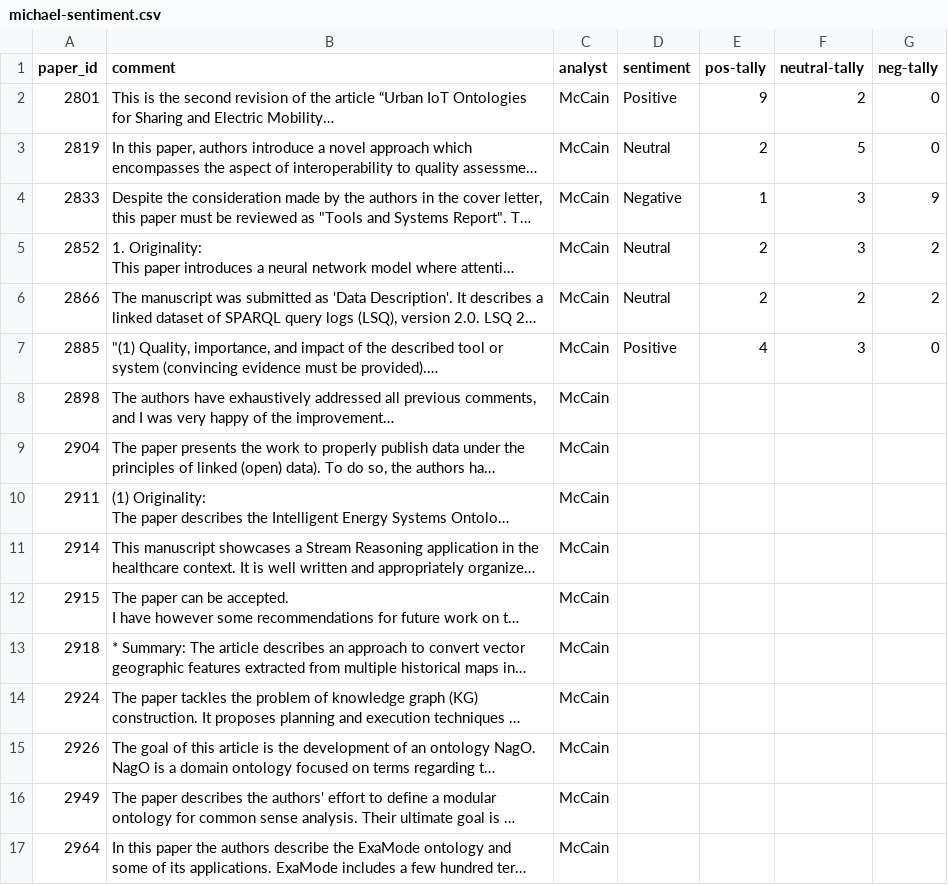
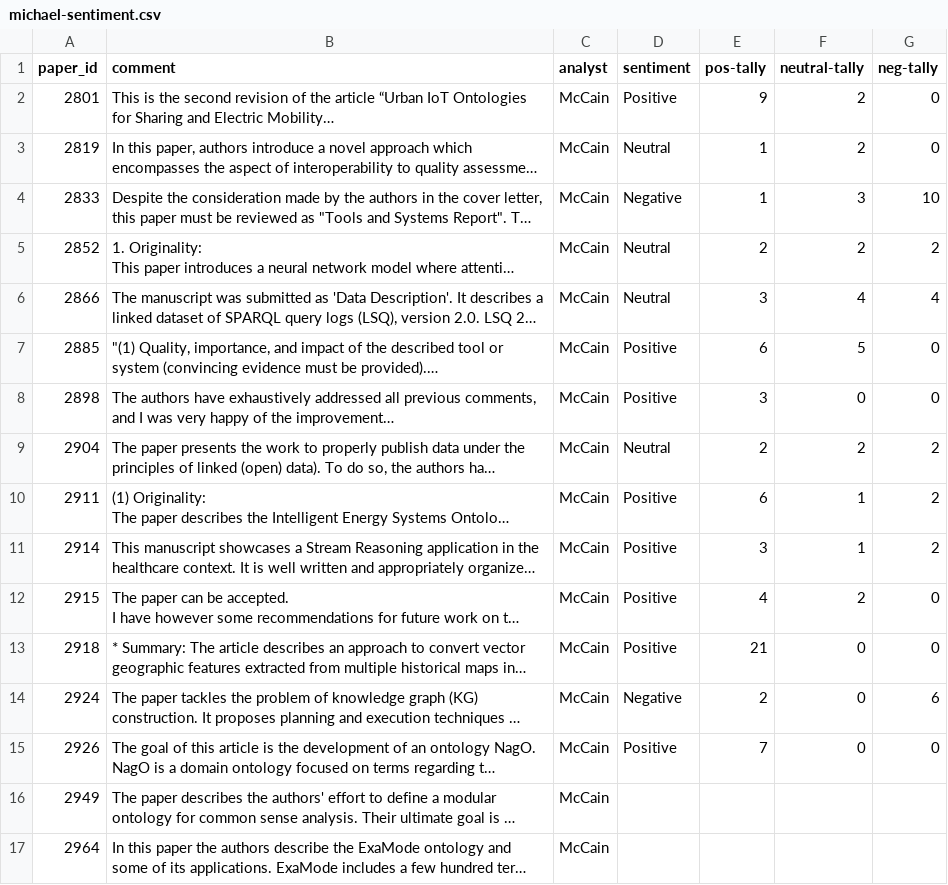
Before and after one commit to kastle-lab/sentiment-analysis-swj, a CSV file: deliverables/data/human-determined-sentiment/michael-sentiment.csv, drawn as a sheet; only a part is shown; long unchanged cells end in …; the diff names each change by its address in the sheet, - before the commit and + after, or states it on an @@ line.

Commit message:
Updated mccain sentiments

```diff
--- a/deliverables/data/human-determined-sentiment/michael-sentiment.csv
+++ b/deliverables/data/human-determined-sentiment/michael-sentiment.csv
-E3 (pos-tally): 2
+E3 (pos-tally): 1
-F3 (neutral-tally): 5
+F3 (neutral-tally): 2
-G4 (neg-tally): 9
+G4 (neg-tally): 10
-F5 (neutral-tally): 3
+F5 (neutral-tally): 2
-E6 (pos-tally): 2
+E6 (pos-tally): 3
-F6 (neutral-tally): 2
+F6 (neutral-tally): 4
-G6 (neg-tally): 2
+G6 (neg-tally): 4
-E7 (pos-tally): 4
+E7 (pos-tally): 6
-F7 (neutral-tally): 3
+F7 (neutral-tally): 5
-D8 (sentiment): (empty)
+D8 (sentiment): Positive
-E8 (pos-tally): (empty)
+E8 (pos-tally): 3
-F8 (neutral-tally): (empty)
+F8 (neutral-tally): 0
-G8 (neg-tally): (empty)
+G8 (neg-tally): 0
-D9 (sentiment): (empty)
+D9 (sentiment): Neutral
-E9 (pos-tally): (empty)
+E9 (pos-tally): 2
-F9 (neutral-tally): (empty)
+F9 (neutral-tally): 2
-G9:G11 (neg-tally): (empty)
+G9:G11 (neg-tally): 2
-D10:D13 (sentiment): (empty)
+D10:D13 (sentiment): Positive
-E10 (pos-tally): (empty)
+E10 (pos-tally): 6
-F10:F11 (neutral-tally): (empty)
+F10:F11 (neutral-tally): 1
-E11 (pos-tally): (empty)
+E11 (pos-tally): 3
-E12 (pos-tally): (empty)
+E12 (pos-tally): 4
-F12 (neutral-tally): (empty)
+F12 (neutral-tally): 2
-G12:G13 (neg-tally): (empty)
+G12:G13 (neg-tally): 0
-E13 (pos-tally): (empty)
+E13 (pos-tally): 21
-F13:F15 (neutral-tally): (empty)
+F13:F15 (neutral-tally): 0
-D14 (sentiment): (empty)
+D14 (sentiment): Negative
-E14 (pos-tally): (empty)
+E14 (pos-tally): 2
-G14 (neg-tally): (empty)
+G14 (neg-tally): 6
-D15 (sentiment): (empty)
+D15 (sentiment): Positive
-E15 (pos-tally): (empty)
+E15 (pos-tally): 7
-G15 (neg-tally): (empty)
+G15 (neg-tally): 0
```
